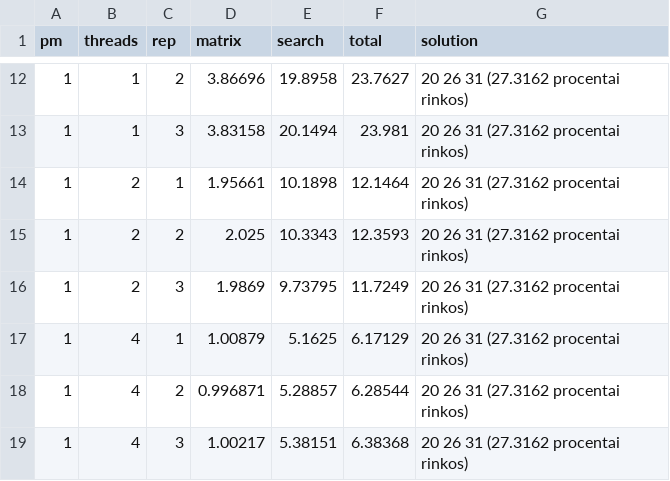
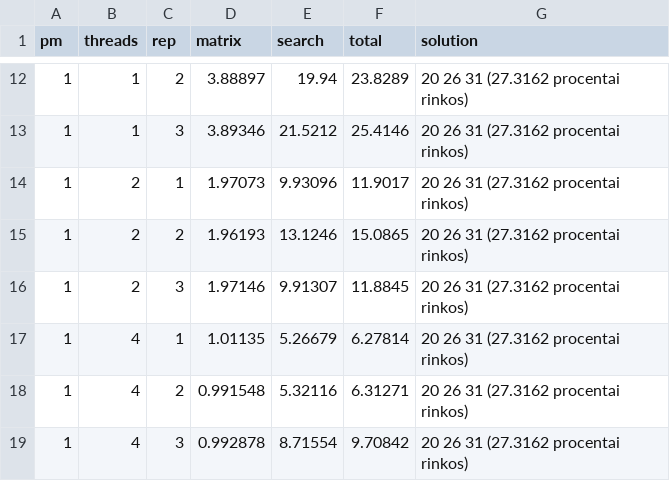
Before and after one commit to supermario9000/parallel-cpp, a CSV file: results/results_local.csv, drawn as a sheet; only a part is shown, gaps mark what is left out; the diff covers the shown part only.

```diff
--- a/results/results_local.csv
+++ b/results/results_local.csv
@@ -12,8 +12,8 @@ pm,threads,rep,matrix,search,total,solution
-1,1,2,3.86696,19.8958,23.7627,"20 26 31 (27.3162 procentai rinkos)"
-1,1,3,3.83158,20.1494,23.981,"20 26 31 (27.3162 procentai rinkos)"
-1,2,1,1.95661,10.1898,12.1464,"20 26 31 (27.3162 procentai rinkos)"
-1,2,2,2.025,10.3343,12.3593,"20 26 31 (27.3162 procentai rinkos)"
-1,2,3,1.9869,9.73795,11.7249,"20 26 31 (27.3162 procentai rinkos)"
-1,4,1,1.00879,5.1625,6.17129,"20 26 31 (27.3162 procentai rinkos)"
-1,4,2,0.996871,5.28857,6.28544,"20 26 31 (27.3162 procentai rinkos)"
-1,4,3,1.00217,5.38151,6.38368,"20 26 31 (27.3162 procentai rinkos)"
+1,1,2,3.88897,19.94,23.8289,"20 26 31 (27.3162 procentai rinkos)"
+1,1,3,3.89346,21.5212,25.4146,"20 26 31 (27.3162 procentai rinkos)"
+1,2,1,1.97073,9.93096,11.9017,"20 26 31 (27.3162 procentai rinkos)"
+1,2,2,1.96193,13.1246,15.0865,"20 26 31 (27.3162 procentai rinkos)"
+1,2,3,1.97146,9.91307,11.8845,"20 26 31 (27.3162 procentai rinkos)"
+1,4,1,1.01135,5.26679,6.27814,"20 26 31 (27.3162 procentai rinkos)"
+1,4,2,0.991548,5.32116,6.31271,"20 26 31 (27.3162 procentai rinkos)"
+1,4,3,0.992878,8.71554,9.70842,"20 26 31 (27.3162 procentai rinkos)"
```
Also changed, not shown: 30 edited cells elsewhere in this file, results/results_uosis.csv, 13 other files.
